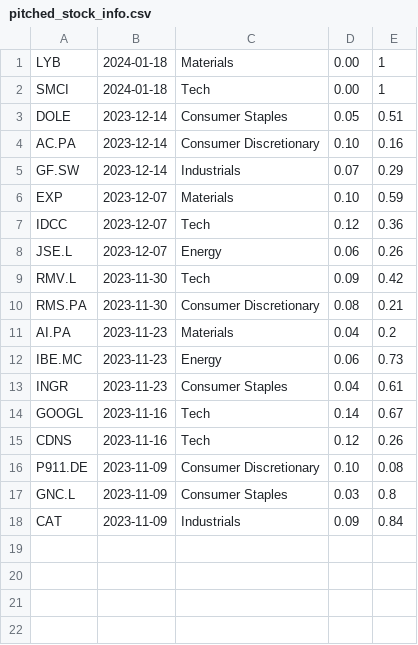
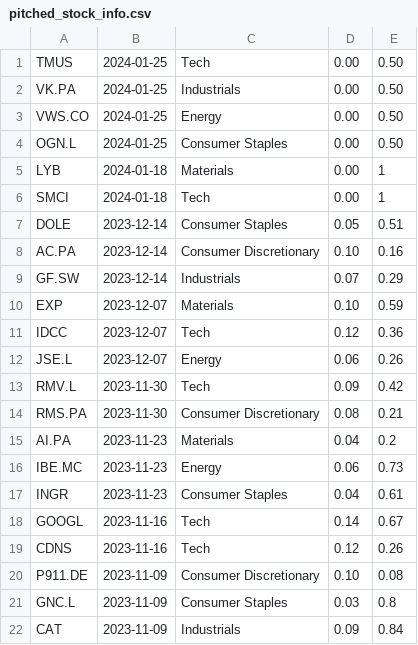
Before and after one commit to heatedyam/GHOSAL---PM, a CSV file: pitched_stock_info.csv, drawn as a sheet; the diff names each change by its address in the sheet, - before the commit and + after, or states it on an @@ line.

Commit message:
-added T-Mobile, Vallourec, Vestas Wind Systems, Origin Enterprises

```diff
--- a/pitched_stock_info.csv
+++ b/pitched_stock_info.csv
+row 1: TMUS | 2024-01-25 | Tech | 0.00 | 0.50
+row 2: VK.PA | 2024-01-25 | Industrials | 0.00 | 0.50
+row 3: VWS.CO | 2024-01-25 | Energy | 0.00 | 0.50
+row 4: OGN.L | 2024-01-25 | Consumer Staples | 0.00 | 0.50
```
